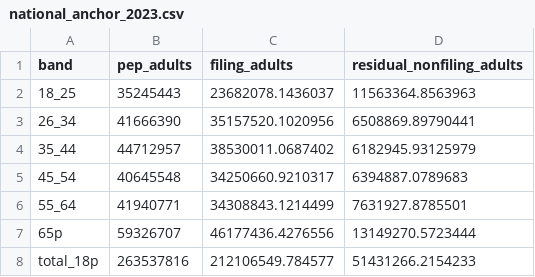
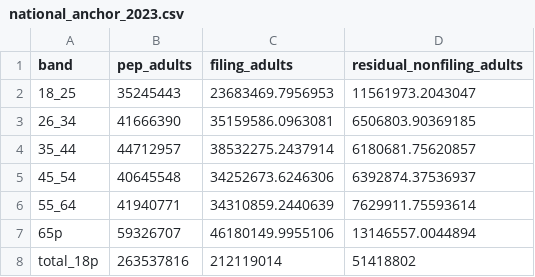
Before and after one commit to Budget-Lab-Yale/Tax-Data, a CSV file: research/state_weights/nonfiler_residual/results/national_anchor_2023.csv, drawn as a sheet.

```diff
--- a/research/state_weights/nonfiler_residual/results/national_anchor_2023.csv
+++ b/research/state_weights/nonfiler_residual/results/national_anchor_2023.csv
@@ -1,8 +1,8 @@
 band,pep_adults,filing_adults,residual_nonfiling_adults
-18_25,35245443,23682078.1436037,11563364.8563963
-26_34,41666390,35157520.1020956,6508869.89790441
-35_44,44712957,38530011.0687402,6182945.93125979
-45_54,40645548,34250660.9210317,6394887.0789683
-55_64,41940771,34308843.1214499,7631927.8785501
-65p,59326707,46177436.4276556,13149270.5723444
-total_18p,263537816,212106549.784577,51431266.2154233
+18_25,35245443,23683469.7956953,11561973.2043047
+26_34,41666390,35159586.0963081,6506803.90369185
+35_44,44712957,38532275.2437914,6180681.75620857
+45_54,40645548,34252673.6246306,6392874.37536937
+55_64,41940771,34310859.2440639,7629911.75593614
+65p,59326707,46180149.9955106,13146557.0044894
+total_18p,263537816,212119014,51418802
```
Also changed, not shown: 2 other files.
